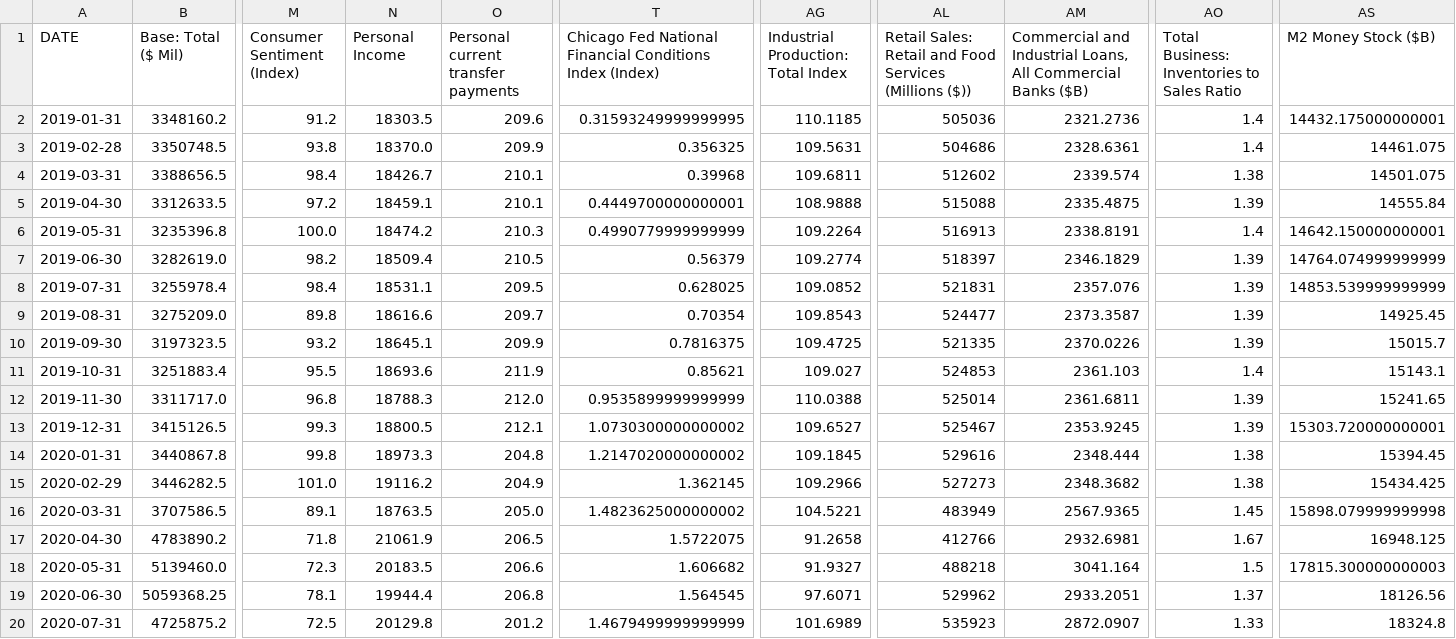
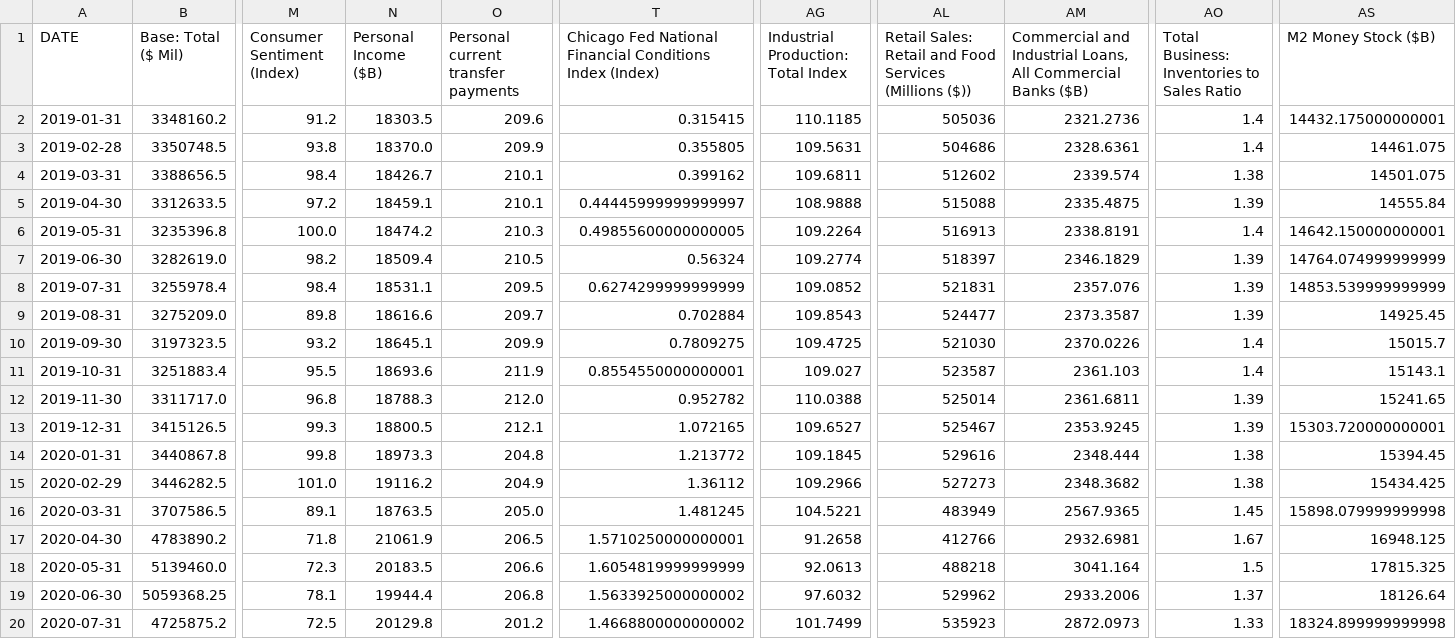
Before and after one commit to dylkall6/Homework-Projects, a CSV file: Indicator_Data.csv, drawn as a sheet; only a part is shown, gaps mark what is left out; the diff covers the shown part only; the diff names each change by its address in the sheet, - before the commit and + after, or states it on an @@ line.

```diff
--- a/Indicator_Data.csv
+++ b/Indicator_Data.csv
-N1: Personal Income
+N1: Personal Income ($B)
-T2: 0.31593249999999995
+T2: 0.315415
-T3: 0.356325
+T3: 0.355805
-T4: 0.39968
+T4: 0.399162
-T5: 0.4449700000000001
+T5: 0.44445999999999997
-T6: 0.4990779999999999
+T6: 0.49855600000000005
-T7: 0.56379
+T7: 0.56324
-T8: 0.628025
+T8: 0.6274299999999999
-T9: 0.70354
+T9: 0.702884
-T10: 0.7816375
+T10: 0.7809275
-AL10: 521335
+AL10: 521030
-AO10: 1.39
+AO10: 1.4
-T11: 0.85621
+T11: 0.8554550000000001
-AL11: 524853
+AL11: 523587
-T12: 0.9535899999999999
+T12: 0.952782
-T13: 1.0730300000000002
+T13: 1.072165
-T14: 1.2147020000000002
+T14: 1.213772
-T15: 1.362145
+T15: 1.36112
-T16: 1.4823625000000002
+T16: 1.481245
-T17: 1.5722075
+T17: 1.5710250000000001
-T18: 1.606682
+T18: 1.6054819999999999
-AG18: 91.9327
+AG18: 92.0613
-AS18 (M2 Money Stock ($B)): 17815.300000000003
+AS18 (M2 Money Stock ($B)): 17815.325
-T19: 1.564545
+T19: 1.5633925000000002
-AG19: 97.6071
+AG19: 97.6032
-AM19: 2933.2051
+AM19: 2933.2006
-AS19 (M2 Money Stock ($B)): 18126.56
+AS19 (M2 Money Stock ($B)): 18126.64
-T20: 1.4679499999999999
+T20: 1.4668800000000002
-AG20: 101.6989
+AG20: 101.7499
-AM20: 2872.0907
+AM20: 2872.0973
-AS20 (M2 Money Stock ($B)): 18324.8
+AS20 (M2 Money Stock ($B)): 18324.899999999998
```
Also changed, not shown: 11 edited cells elsewhere in this file, close_data.csv, 23 other files.
